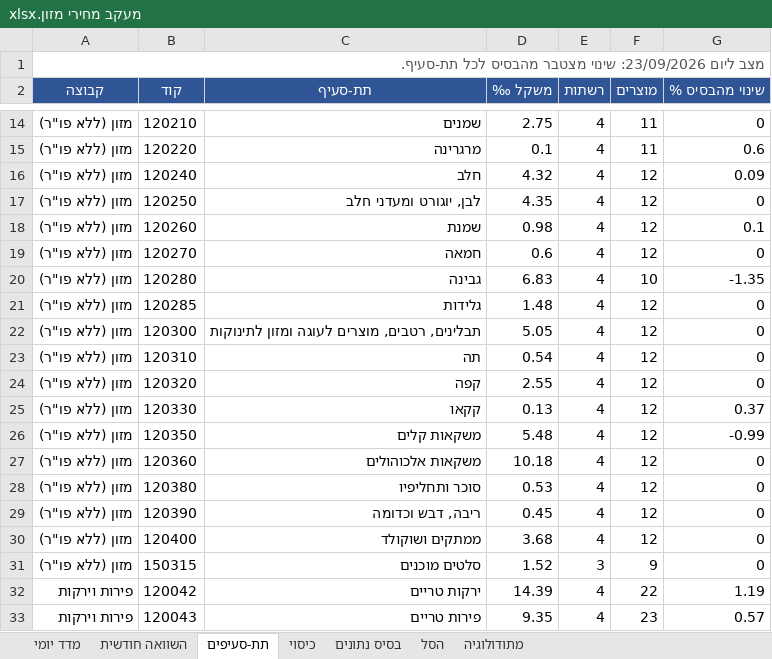
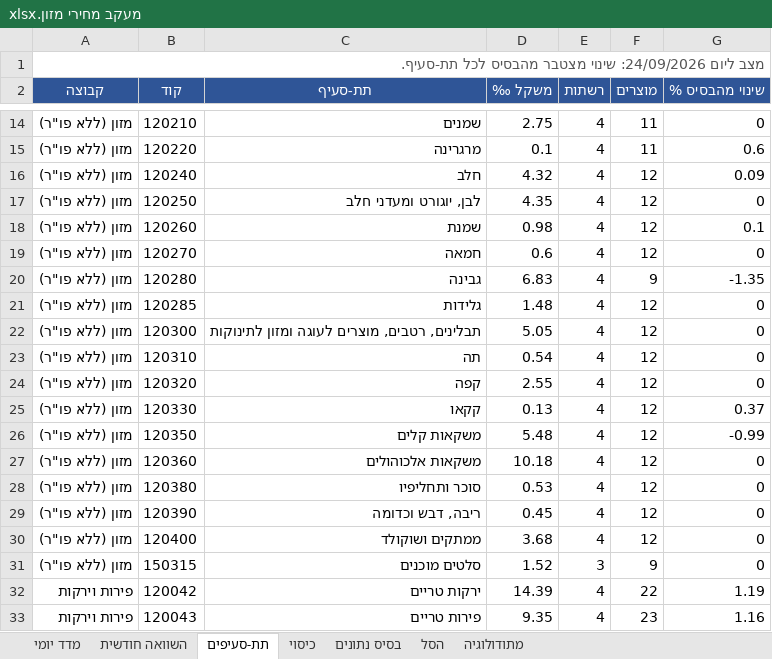
Before and after one commit to gbo1381/food-price-tracker, an Excel workbook: data/workbook/מעקב מחירי מזון.xlsx, sheet תת-סעיפים, drawn as a sheet; only a part is shown, gaps mark what is left out; values as stored, in another font and other column widths than the file's, no borders; the diff names each change by its address in the sheet, - before the commit and + after, or states it on an @@ line.

```diff
--- a/data/workbook/מעקב מחירי מזון.xlsx (sheet תת-סעיפים)
+++ b/data/workbook/מעקב מחירי מזון.xlsx (sheet תת-סעיפים)
-A1 (קבוצה): מצב ליום 23/09/2026: שינוי מצטבר…
+A1 (קבוצה): מצב ליום 24/09/2026: שינוי מצטבר…
-F20 (מוצרים): 10
+F20 (מוצרים): 9
-G33 (שינוי מהבסיס %): 0.57
+G33 (שינוי מהבסיס %): 1.16
```
Also changed, not shown: sheet בסיס נתונים, sheet מדד יומי, sheet כיסוי, 10 other files.
